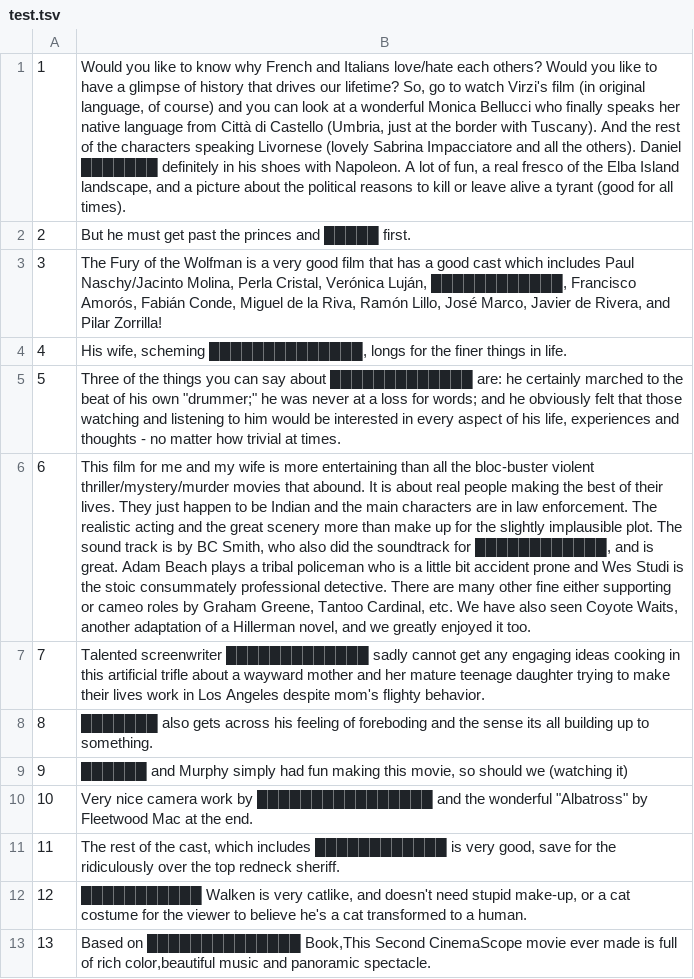
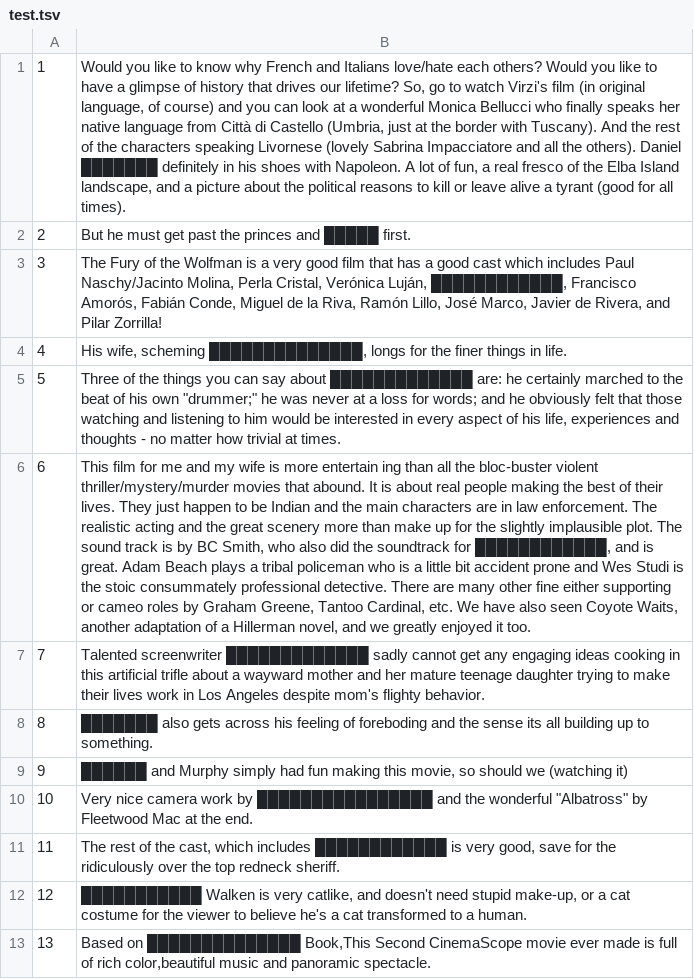
Before and after one commit to bavithareddy6/cis6930fa24-project2, a TSV file: data/test.tsv, drawn as a sheet; only a part is shown; the diff names each change by its address in the sheet, - before the commit and + after, or states it on an @@ line.

```diff
--- a/data/test.tsv
+++ b/data/test.tsv
-B6: …is more entertaining than all…
+B6: …is more entertain ing than all…
```
Also changed, not shown: submission.tsv, 15 other files.
